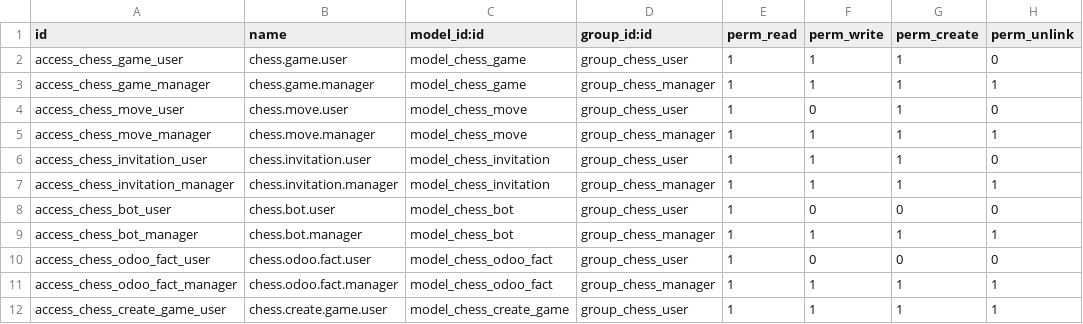
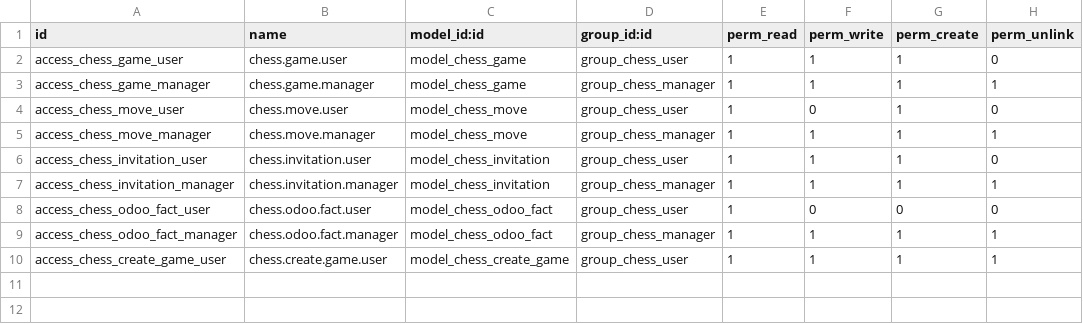
Before and after one commit to Codemarchant/odoo_chess, a CSV file: odoo_chess/security/ir.model.access.csv, drawn as a sheet.

```diff
--- a/odoo_chess/security/ir.model.access.csv
+++ b/odoo_chess/security/ir.model.access.csv
@@ -7,4 +7,2 @@ access_chess_invitation_user,chess.invitation.user,model_chess_invitation,group_
 access_chess_invitation_manager,chess.invitation.manager,model_chess_invitation,group_chess_manager,1,1,1,1
-access_chess_bot_user,chess.bot.user,model_chess_bot,group_chess_user,1,0,0,0
-access_chess_bot_manager,chess.bot.manager,model_chess_bot,group_chess_manager,1,1,1,1
 access_chess_odoo_fact_user,chess.odoo.fact.user,model_chess_odoo_fact,group_chess_user,1,0,0,0
```
Also changed, not shown: 40 other files.
